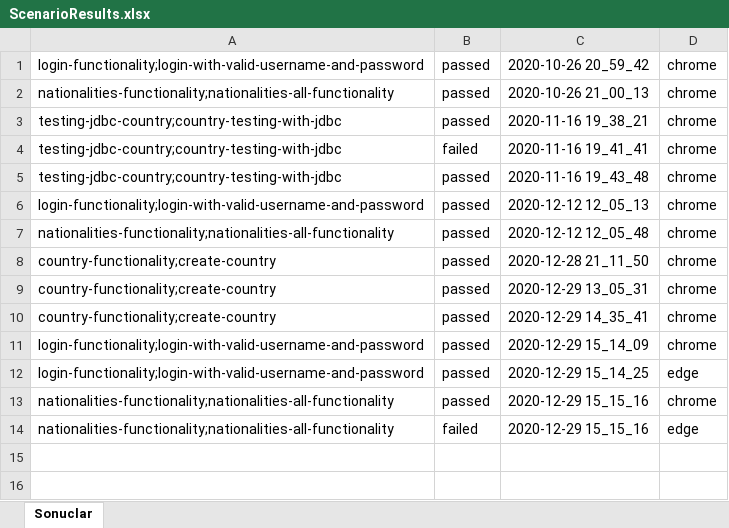
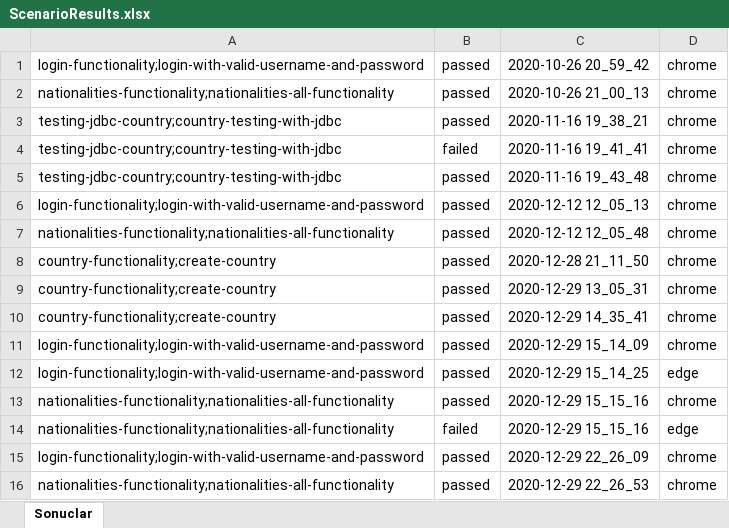
Before and after one commit to huzun3517/Cucumber_Kursu, an Excel workbook: src/main/resources/ScenarioResults.xlsx, sheet Sonuclar, drawn as a sheet; values as stored, in another font and other column widths than the file's, no borders; the diff names each change by its address in the sheet, - before the commit and + after, or states it on an @@ line.

```diff
--- a/src/main/resources/ScenarioResults.xlsx (sheet Sonuclar)
+++ b/src/main/resources/ScenarioResults.xlsx (sheet Sonuclar)
+row 15: login-functionality;login-with-valid-username-and-password | passed | 2020-12-29 22_26_09 | chrome
+row 16: nationalities-functionality;nationalities-all-functionality | passed | 2020-12-29 22_26_53 | chrome
```
Also changed, not shown: 4 other files.
